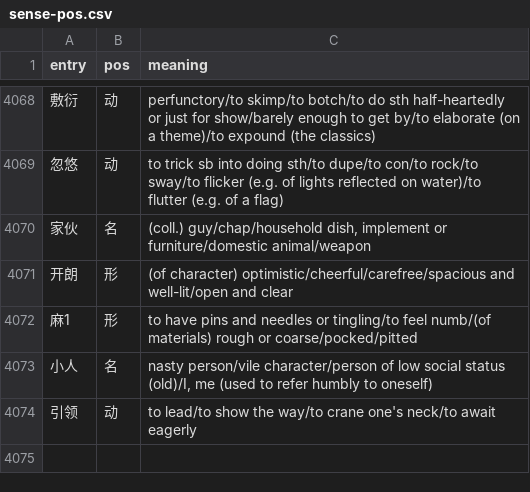
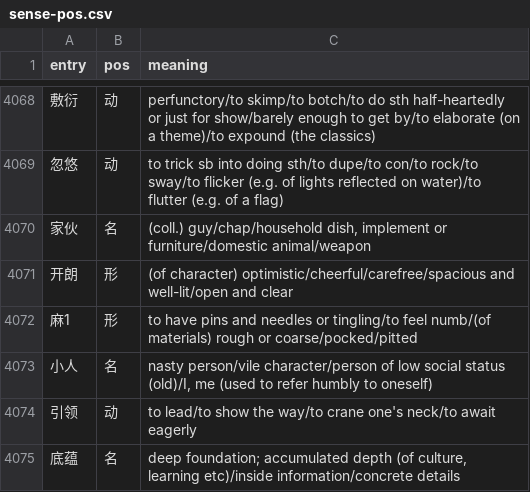
Before and after one commit to RyanGibb/anki-hsk3, a CSV file: data/sense-pos.csv, drawn as a sheet; only a part is shown, gaps mark what is left out; the diff names each change by its address in the sheet, - before the commit and + after, or states it on an @@ line.

```diff
--- a/data/sense-pos.csv
+++ b/data/sense-pos.csv
+row 4075: 底蕴 | 名 | deep foundation; accumulated depth (of culture, learning etc)/inside information/concrete details
```
Also changed, not shown: data/compound-senses.csv, 1 other file.
